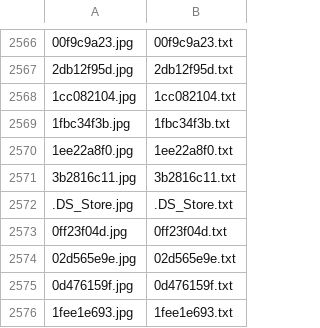
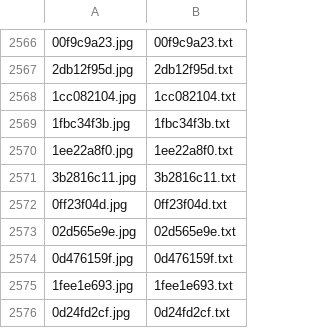
Before and after one commit to jbalzer12/yolov1_for_ship_detection, a CSV file: data/airbus-ship-detection/val.csv, drawn as a sheet; only a part is shown, gaps mark what is left out; the shorter side is filled out with more unchanged rows.

Commit message:
removed .DS_Store

```diff
--- a/data/airbus-ship-detection/val.csv
+++ b/data/airbus-ship-detection/val.csv
@@ -2571,3 +2571,2 @@
 3b2816c11.jpg,3b2816c11.txt
-.DS_Store.jpg,.DS_Store.txt
 0ff23f04d.jpg,0ff23f04d.txt
```
